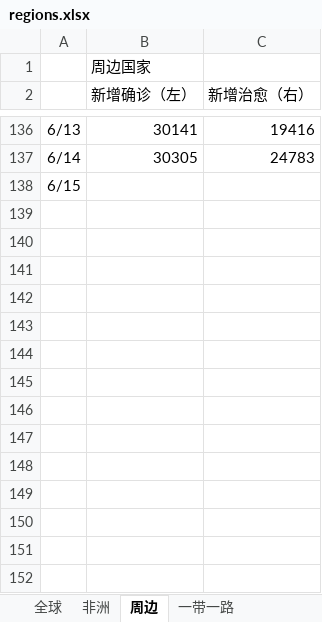
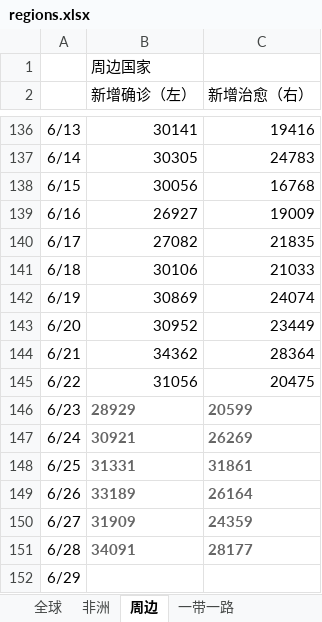
Before and after one commit to xkKevin/VisCOVID, an Excel workbook: handleData/data/regions.xlsx, sheet 周边, drawn as a sheet; only a part is shown, gaps mark what is left out; values as stored, in another font and other column widths than the file's, no borders; the diff names each change by its address in the sheet, - before the commit and + after, or states it on an @@ line.

```diff
--- a/handleData/data/regions.xlsx (sheet 周边)
+++ b/handleData/data/regions.xlsx (sheet 周边)
-B138 (新增确诊（左）): (empty)
+B138 (新增确诊（左）): 30056
-C138 (新增治愈（右）): (empty)
+C138 (新增治愈（右）): 16768
+row 139: 6/16 | 26927 | 19009
+row 140: 6/17 | 27082 | 21835
+row 141: 6/18 | 30106 | 21033
+row 142: 6/19 | 30869 | 24074
+row 143: 6/20 | 30952 | 23449
+row 144: 6/21 | 34362 | 28364
+row 145: 6/22 | 31056 | 20475
+row 146: 6/23 | 28929 | 20599
+row 147: 6/24 | 30921 | 26269
+row 148: 6/25 | 31331 | 31861
+row 149: 6/26 | 33189 | 26164
+row 150: 6/27 | 31909 | 24359
+row 151: 6/28 | 34091 | 28177
+row 152: 6/29
```
Also changed, not shown: sheet 四个阶段分别合计, sheet 非洲, sheet 一带一路, sheet 全球, 4 other files.
